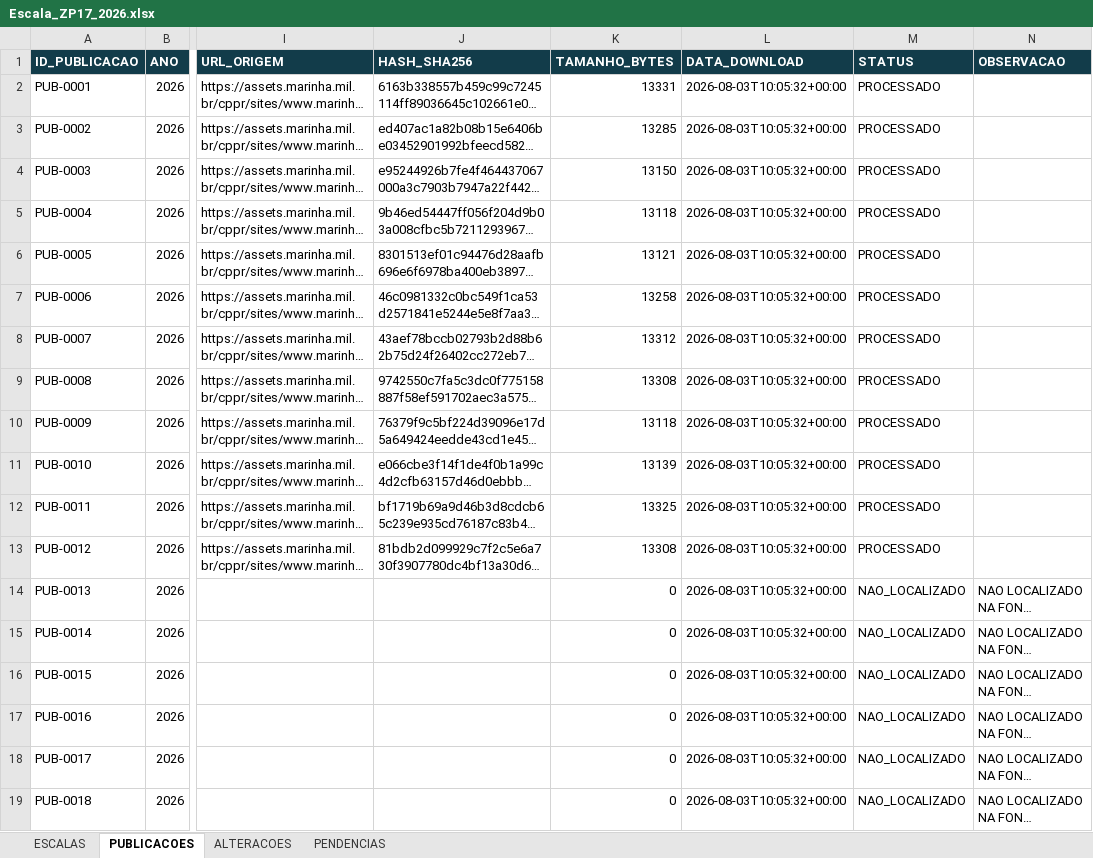
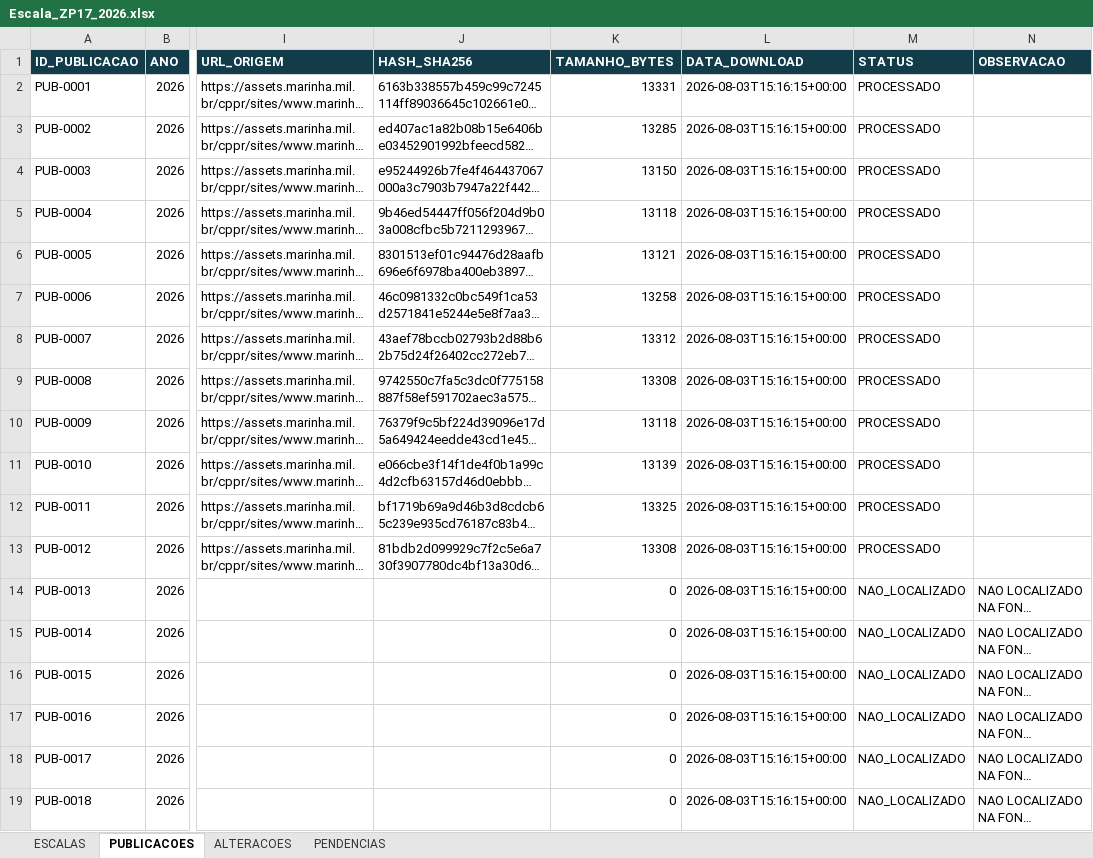
Before and after one commit to NevesPNG68/ESCALA-ZP17, an Excel workbook: PLANILHA/Escala_ZP17_2026.xlsx, sheet PUBLICACOES, drawn as a sheet; only a part is shown, gaps mark what is left out; long unchanged cells end in …; values as stored, in another font and other column widths than the file's, no borders; the diff names each change by its address in the sheet, - before the commit and + after, or states it on an @@ line.

```diff
--- a/PLANILHA/Escala_ZP17_2026.xlsx (sheet PUBLICACOES)
+++ b/PLANILHA/Escala_ZP17_2026.xlsx (sheet PUBLICACOES)
-L2:L19 (DATA_DOWNLOAD): 2026-08-03T10:05:32+00:00
+L2:L19 (DATA_DOWNLOAD): 2026-08-03T15:16:15+00:00
```
Also changed, not shown: sheet ESCALAS, sheet ALTERACOES, 19 other files.
